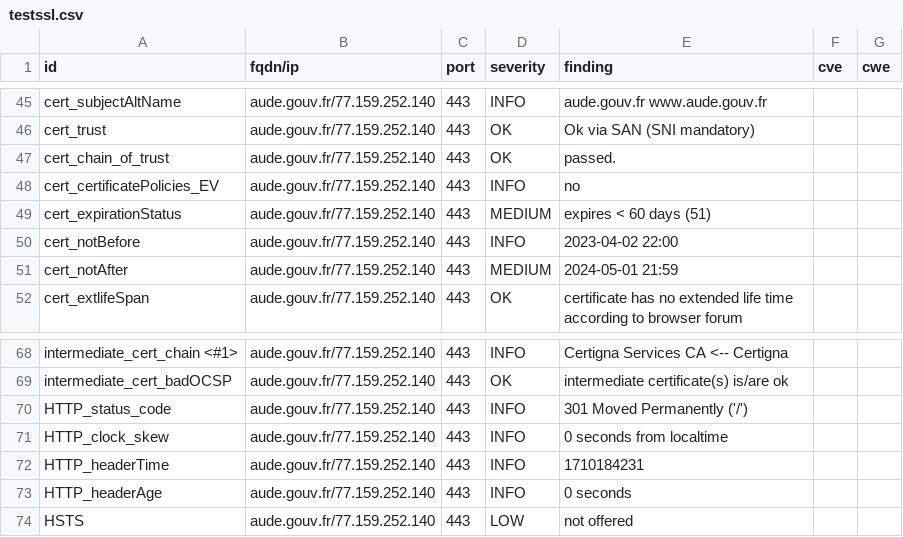
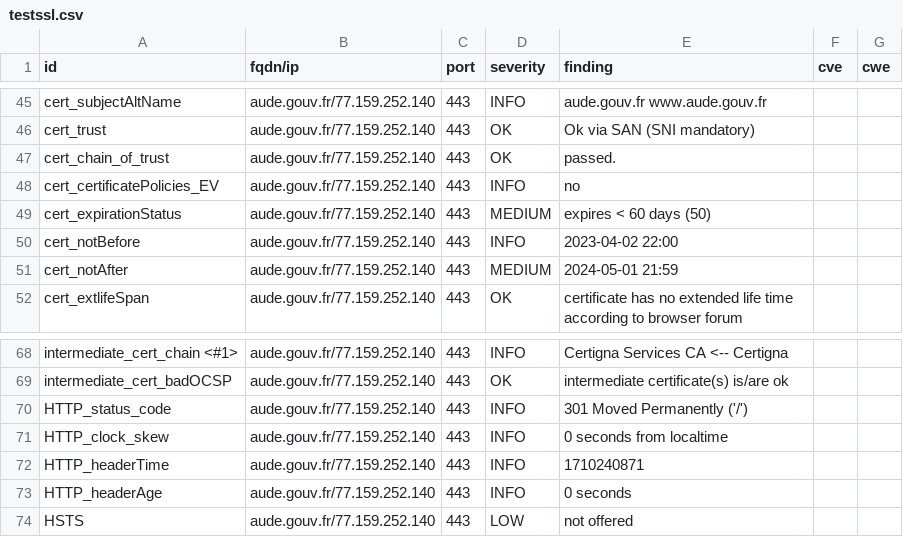
Before and after one commit to GKO-org/dashlordPrd1, a CSV file: results/aHR0cHM6Ly9hdWRlLmdvdXYuZnI=/testssl.csv, drawn as a sheet; only a part is shown, gaps mark what is left out.

```diff
--- a/results/aHR0cHM6Ly9hdWRlLmdvdXYuZnI=/testssl.csv
+++ b/results/aHR0cHM6Ly9hdWRlLmdvdXYuZnI=/testssl.csv
@@ -48,3 +48,3 @@
 "cert_certificatePolicies_EV","aude.gouv.fr/77.159.252.140","443","INFO","no","",""
-"cert_expirationStatus","aude.gouv.fr/77.159.252.140","443","MEDIUM","expires < 60 days (51)","",""
+"cert_expirationStatus","aude.gouv.fr/77.159.252.140","443","MEDIUM","expires < 60 days (50)","",""
 "cert_notBefore","aude.gouv.fr/77.159.252.140","443","INFO","2023-04-02 22:00","",""
@@ -71,3 +71,3 @@
 "HTTP_clock_skew","aude.gouv.fr/77.159.252.140","443","INFO","0 seconds from localtime","",""
-"HTTP_headerTime","aude.gouv.fr/77.159.252.140","443","INFO","1710184231","",""
+"HTTP_headerTime","aude.gouv.fr/77.159.252.140","443","INFO","1710240871","",""
 "HTTP_headerAge","aude.gouv.fr/77.159.252.140","443","INFO","0 seconds","",""
```
Also changed, not shown: 8 other files.
